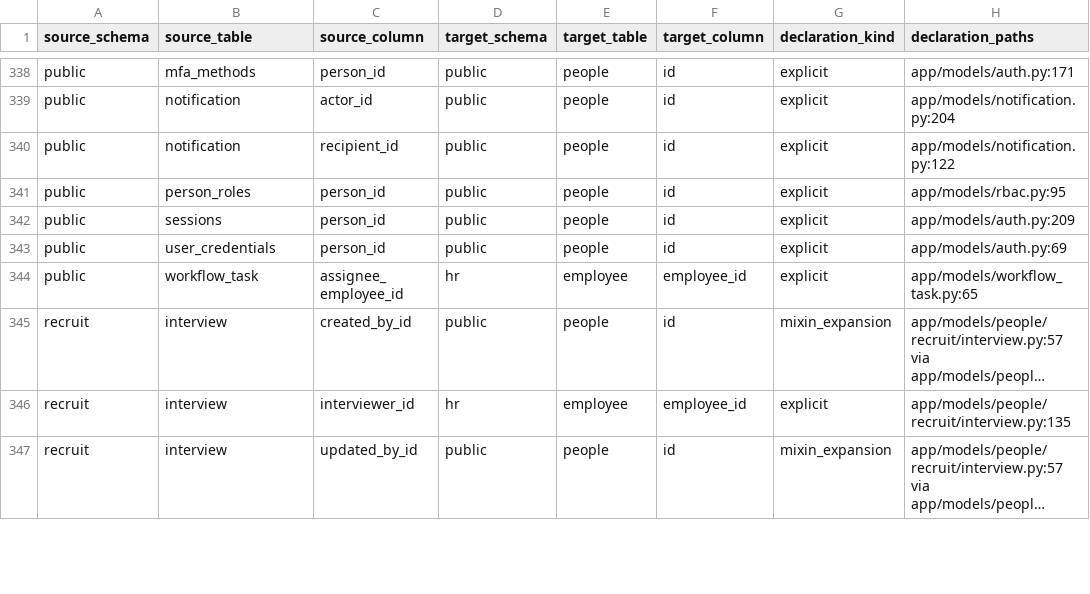
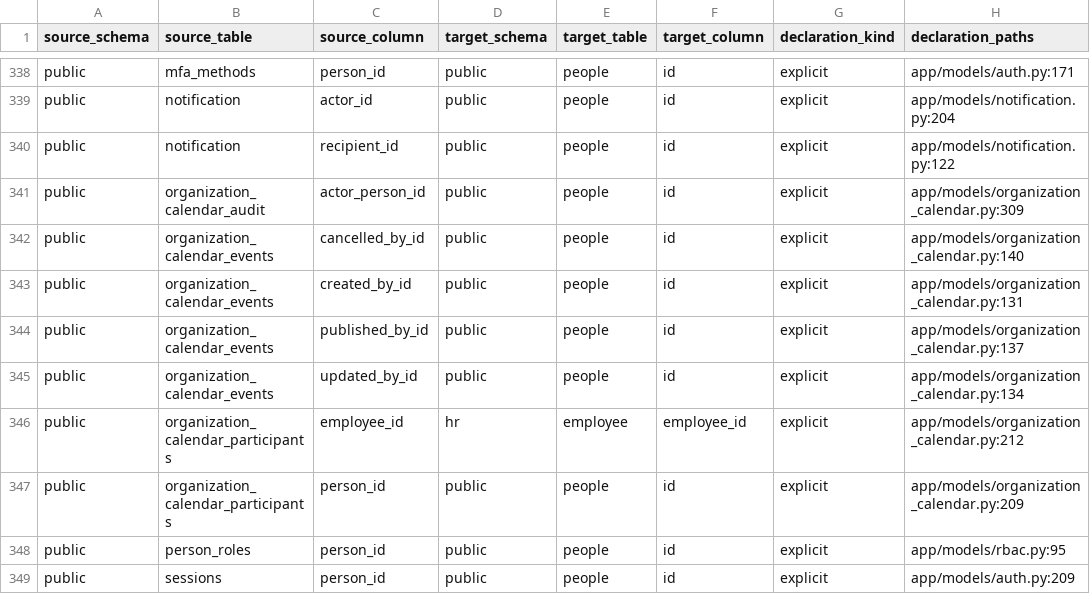
Before and after one commit to michaelayoade/dotmac_erp, a TSV file: docs/inventories/people-dependent-references.tsv, drawn as a sheet; only a part is shown, gaps mark what is left out; the shorter side is filled out with more unchanged rows; long unchanged cells end in …; the diff names each change by its address in the sheet, - before the commit and + after, or states it on an @@ line.

Commit message:
fix(calendar): refresh merged review records

```diff
--- a/docs/inventories/people-dependent-references.tsv
+++ b/docs/inventories/people-dependent-references.tsv
+row 341: public | organization_calendar_audit | actor_person_id | public | people | id | explicit | app/models/organization_calendar.py:309
+row 342: public | organization_calendar_events | cancelled_by_id | public | people | id | explicit | app/models/organization_calendar.py:140
+row 343: public | organization_calendar_events | created_by_id | public | people | id | explicit | app/models/organization_calendar.py:131
+row 344: public | organization_calendar_events | published_by_id | public | people | id | explicit | app/models/organization_calendar.py:137
+row 345: public | organization_calendar_events | updated_by_id | public | people | id | explicit | app/models/organization_calendar.py:134
+row 346: public | organization_calendar_participants | employee_id | hr | employee | employee_id | explicit | app/models/organization_calendar.py:212
+row 347: public | organization_calendar_participants | person_id | public | people | id | explicit | app/models/organization_calendar.py:209
```
Also changed, not shown: 2 other files.
